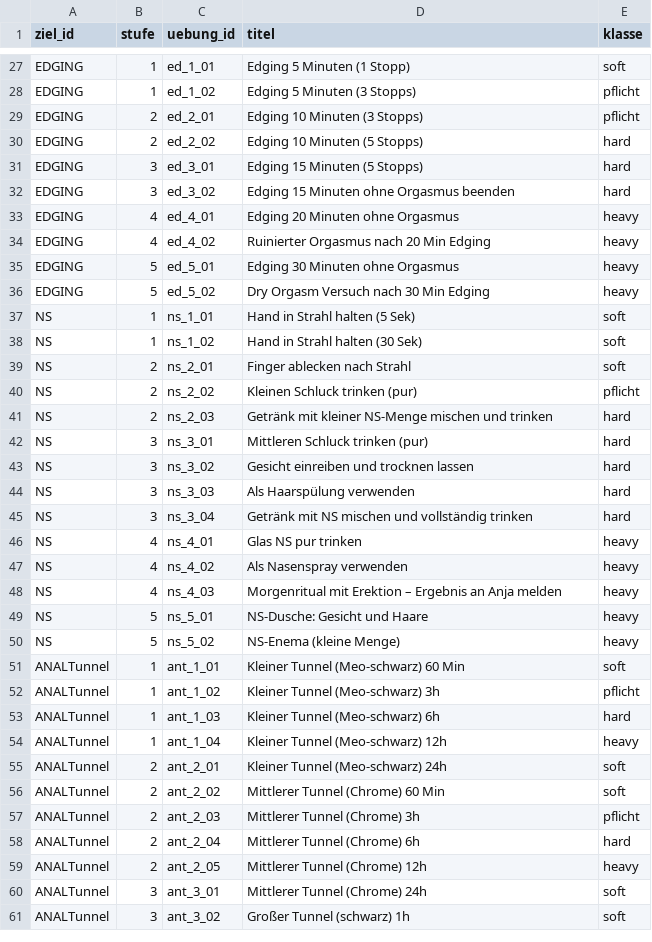
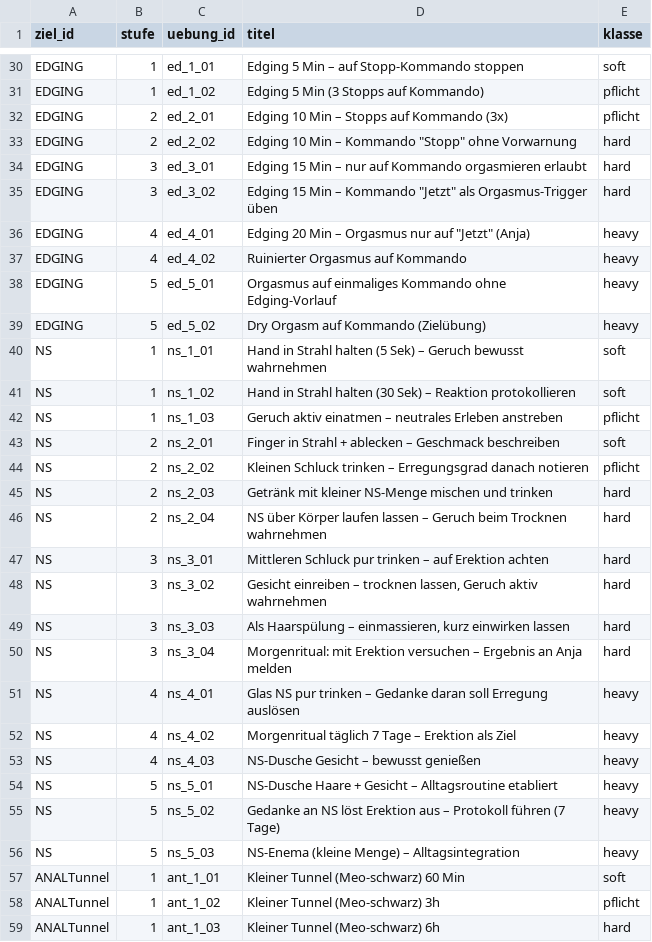
Before and after one commit to DifferentMV/Trainingstool, a CSV file: goal_uebungen.csv, drawn as a sheet; only a part is shown, gaps mark what is left out; the shorter side is filled out with more unchanged rows; addresses are those after the commit; the diff covers the shown part only; the diff names each change by its address in the sheet, - before the commit and + after, or states it on an @@ line.

```diff
--- a/goal_uebungen.csv
+++ b/goal_uebungen.csv
-D30 (titel): Edging 5 Minuten (1 Stopp)
+D30 (titel): Edging 5 Min – auf Stopp-Kommando stoppen
-D31 (titel): Edging 5 Minuten (3 Stopps)
+D31 (titel): Edging 5 Min (3 Stopps auf Kommando)
-D32 (titel): Edging 10 Minuten (3 Stopps)
+D32 (titel): Edging 10 Min – Stopps auf Kommando (3x)
-D33 (titel): Edging 10 Minuten (5 Stopps)
+D33 (titel): Edging 10 Min – Kommando "Stopp" ohne Vorwarnung
-D34 (titel): Edging 15 Minuten (5 Stopps)
+D34 (titel): Edging 15 Min – nur auf Kommando orgasmieren erlaubt
-D35 (titel): Edging 15 Minuten ohne Orgasmus beenden
+D35 (titel): Edging 15 Min – Kommando "Jetzt" als Orgasmus-Trigger üben
-D36 (titel): Edging 20 Minuten ohne Orgasmus
+D36 (titel): Edging 20 Min – Orgasmus nur auf "Jetzt" (Anja)
-D37 (titel): Ruinierter Orgasmus nach 20 Min Edging
+D37 (titel): Ruinierter Orgasmus auf Kommando
-D38 (titel): Edging 30 Minuten ohne Orgasmus
+D38 (titel): Orgasmus auf einmaliges Kommando ohne Edging-Vorlauf
-D39 (titel): Dry Orgasm Versuch nach 30 Min Edging
+D39 (titel): Dry Orgasm auf Kommando (Zielübung)
-D40 (titel): Hand in Strahl halten (5 Sek)
+D40 (titel): Hand in Strahl halten (5 Sek) – Geruch bewusst wahrnehmen
-D41 (titel): Hand in Strahl halten (30 Sek)
+D41 (titel): Hand in Strahl halten (30 Sek) – Reaktion protokollieren
+row 42: NS | 1 | ns_1_03 | Geruch aktiv einatmen – neutrales Erleben anstreben | pflicht
-D43 (titel): Finger ablecken nach Strahl
+D43 (titel): Finger in Strahl + ablecken – Geschmack beschreiben
-D44 (titel): Kleinen Schluck trinken (pur)
+D44 (titel): Kleinen Schluck trinken – Erregungsgrad danach notieren
+row 46: NS | 2 | ns_2_04 | NS über Körper laufen lassen – Geruch beim Trocknen wahrnehmen | hard
-D47 (titel): Mittleren Schluck trinken (pur)
+D47 (titel): Mittleren Schluck pur trinken – auf Erektion achten
-D48 (titel): Gesicht einreiben und trocknen lassen
+D48 (titel): Gesicht einreiben – trocknen lassen, Geruch aktiv wahrnehmen
-D49 (titel): Als Haarspülung verwenden
+D49 (titel): Als Haarspülung – einmassieren, kurz einwirken lassen
-D50 (titel): Getränk mit NS mischen und vollständig trinken
+D50 (titel): Morgenritual: mit Erektion versuchen – Ergebnis an Anja melden
-D51 (titel): Glas NS pur trinken
+D51 (titel): Glas NS pur trinken – Gedanke daran soll Erregung auslösen
-D52 (titel): Als Nasenspray verwenden
+D52 (titel): Morgenritual täglich 7 Tage – Erektion als Ziel
-D53 (titel): Morgenritual mit Erektion – Ergebnis an Anja melden
+D53 (titel): NS-Dusche Gesicht – bewusst genießen
-D54 (titel): NS-Dusche: Gesicht und Haare
+D54 (titel): NS-Dusche Haare + Gesicht – Alltagsroutine etabliert
-D55 (titel): NS-Enema (kleine Menge)
+D55 (titel): Gedanke an NS löst Erektion aus – Protokoll führen (7 Tage)
+row 56: NS | 5 | ns_5_03 | NS-Enema (kleine Menge) – Alltagsintegration | heavy
```
Also changed, not shown: 3 added rows and 24 edited cells elsewhere in this file.
